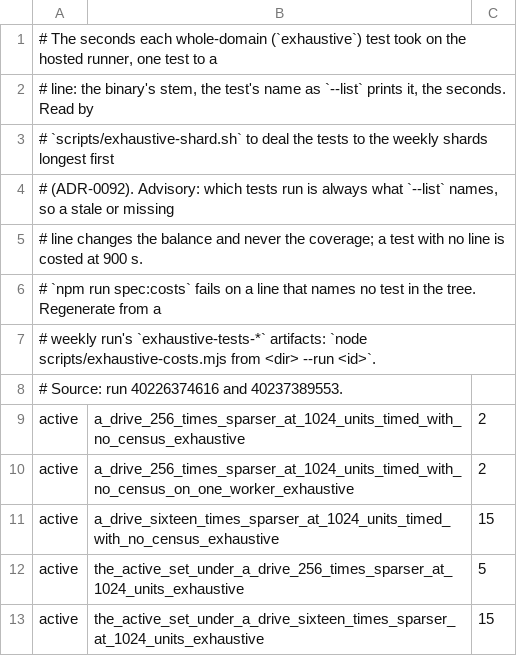
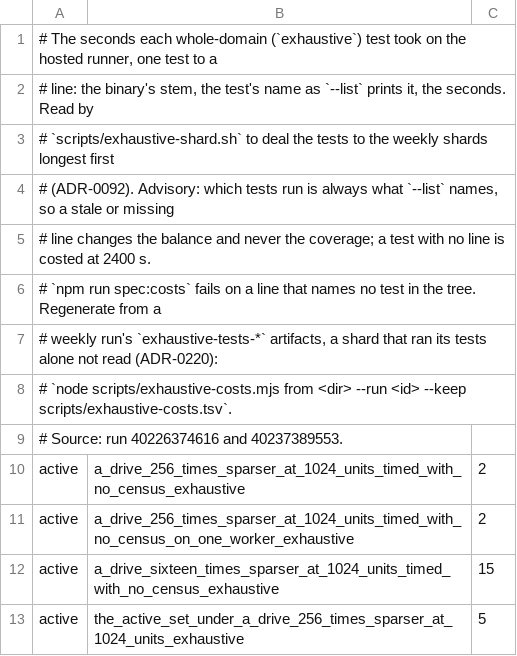
Before and after one commit to DescentVTT/VirtualCortex, a TSV file: scripts/exhaustive-costs.tsv, drawn as a sheet; only a part is shown; the shorter side is filled out with more unchanged rows.

```diff
--- a/scripts/exhaustive-costs.tsv
+++ b/scripts/exhaustive-costs.tsv
@@ -4,5 +4,6 @@
 # (ADR-0092). Advisory: which tests run is always what `--list` names, so a stale or missing
-# line changes the balance and never the coverage; a test with no line is costed at 900 s.
+# line changes the balance and never the coverage; a test with no line is costed at 2400 s.
 # `npm run spec:costs` fails on a line that names no test in the tree. Regenerate from a
-# weekly run's `exhaustive-tests-*` artifacts: `node scripts/exhaustive-costs.mjs from <dir> --run <id>`.
+# weekly run's `exhaustive-tests-*` artifacts, a shard that ran its tests alone not read (ADR-0220):
+# `node scripts/exhaustive-costs.mjs from <dir> --run <id> --keep scripts/exhaustive-costs.tsv`.
 # Source: run 40226374616 and 40237389553.
```
Also changed, not shown: 9 other files.
